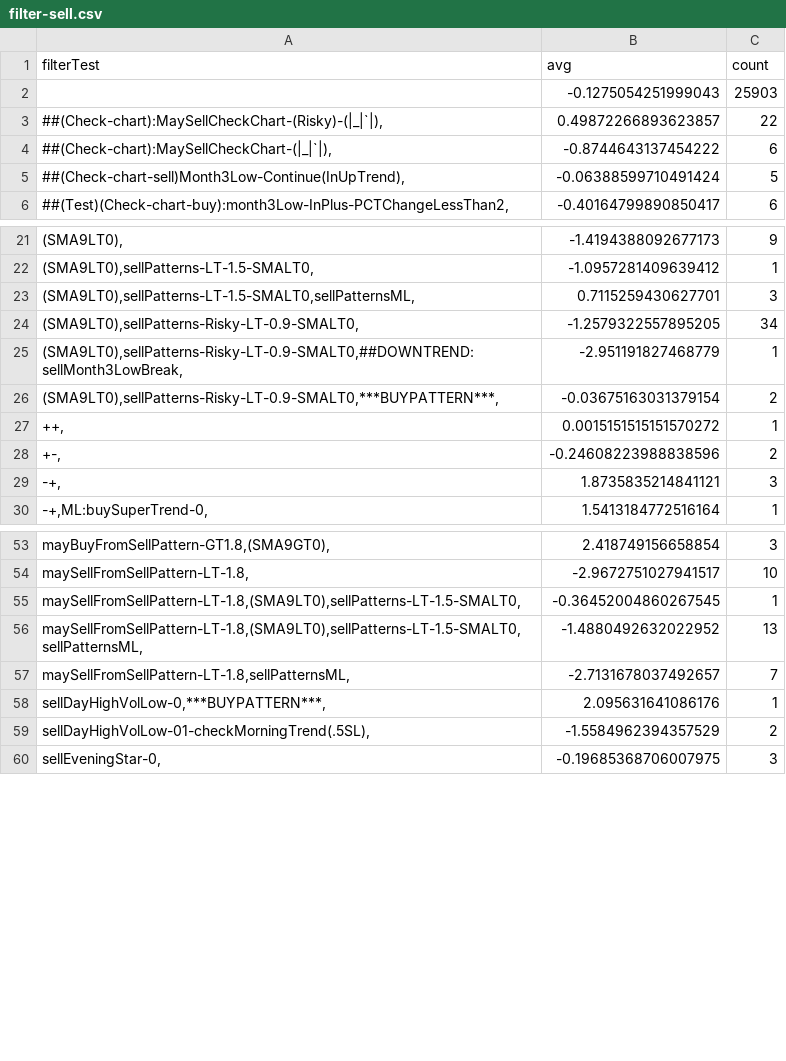
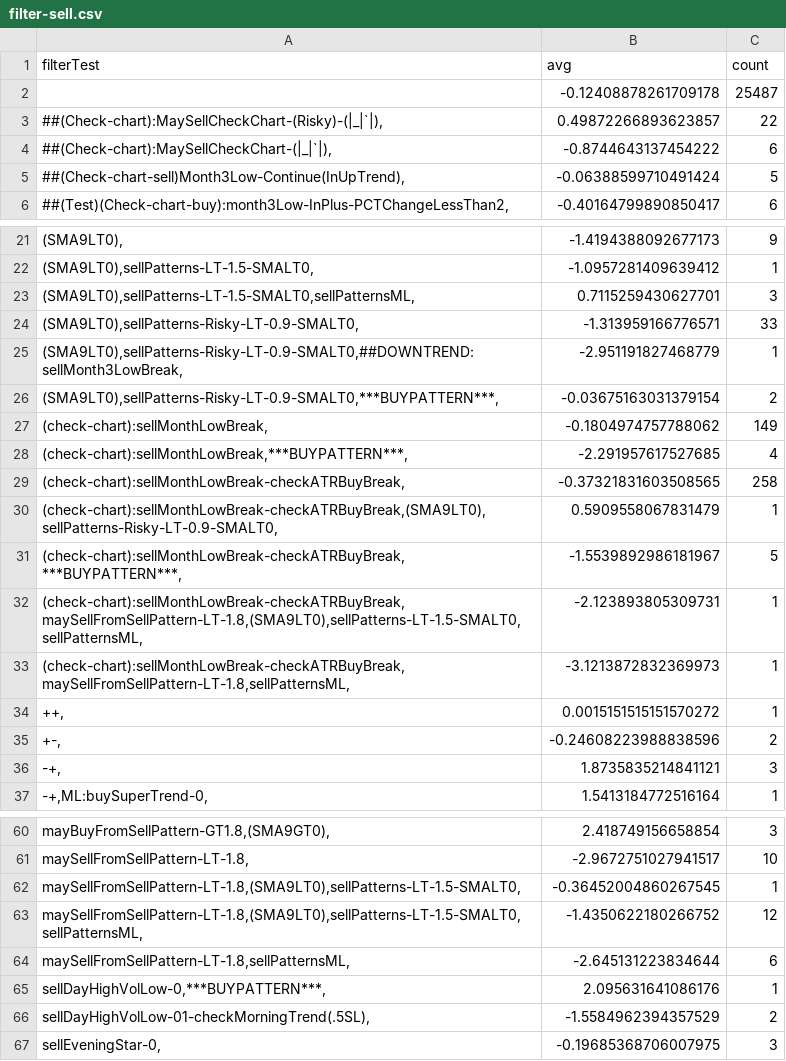
Before and after one commit to omarrohit20/rohit, a CSV file: src/data-import/nselist/filter-sell.csv, drawn as a sheet; only a part is shown, gaps mark what is left out.

```diff
--- a/src/data-import/nselist/filter-sell.csv
+++ b/src/data-import/nselist/filter-sell.csv
@@ -1,3 +1,3 @@
 filterTest,avg,count
-,-0.1275054251999043,25903
+,-0.12408878261709178,25487
 "##(Check-chart):MaySellCheckChart-(Risky)-(|_|`|),",0.49872266893623857,22
@@ -23,5 +23,12 @@ filterTest,avg,count
 "(SMA9LT0),sellPatterns-LT-1.5-SMALT0,sellPatternsML,",0.7115259430627701,3
-"(SMA9LT0),sellPatterns-Risky-LT-0.9-SMALT0,",-1.2579322557895205,34
+"(SMA9LT0),sellPatterns-Risky-LT-0.9-SMALT0,",-1.313959166776571,33
 "(SMA9LT0),sellPatterns-Risky-LT-0.9-SMALT0,##DOWNTREND:sellMonth3LowBreak,",-2.951191827468779,1
 "(SMA9LT0),sellPatterns-Risky-LT-0.9-SMALT0,***BUYPATTERN***,",-0.03675163031379154,2
+"(check-chart):sellMonthLowBreak,",-0.1804974757788062,149
+"(check-chart):sellMonthLowBreak,***BUYPATTERN***,",-2.291957617527685,4
+"(check-chart):sellMonthLowBreak-checkATRBuyBreak,",-0.37321831603508565,258
+"(check-chart):sellMonthLowBreak-checkATRBuyBreak,(SMA9LT0),sellPatterns-Risky-LT-0.9-SMALT0,",0.5909558067831479,1
+"(check-chart):sellMonthLowBreak-checkATRBuyBreak,***BUYPATTERN***,",-1.5539892986181967,5
+"(check-chart):sellMonthLowBreak-checkATRBuyBreak,maySellFromSellPattern-LT-1.8,(SMA9LT0),sellPatterns-LT-1.5-SMALT0,sellPatternsML,",-2.123893805309731,1
+"(check-chart):sellMonthLowBreak-checkATRBuyBreak,maySellFromSellPattern-LT-1.8,sellPatternsML,",-3.1213872832369973,1
 "++,",0.0015151515151570272,1
@@ -55,4 +62,4 @@ filterTest,avg,count
 "maySellFromSellPattern-LT-1.8,(SMA9LT0),sellPatterns-LT-1.5-SMALT0,",-0.36452004860267545,1
-"maySellFromSellPattern-LT-1.8,(SMA9LT0),sellPatterns-LT-1.5-SMALT0,sellPatternsML,",-1.4880492632022952,13
-"maySellFromSellPattern-LT-1.8,sellPatternsML,",-2.7131678037492657,7
+"maySellFromSellPattern-LT-1.8,(SMA9LT0),sellPatterns-LT-1.5-SMALT0,sellPatternsML,",-1.4350622180266752,12
+"maySellFromSellPattern-LT-1.8,sellPatternsML,",-2.645131223834644,6
 "sellDayHighVolLow-0,***BUYPATTERN***,",2.095631641086176,1
```
Also changed, not shown: src/data-import/nselist/filter-buy.csv, 1 other file.
